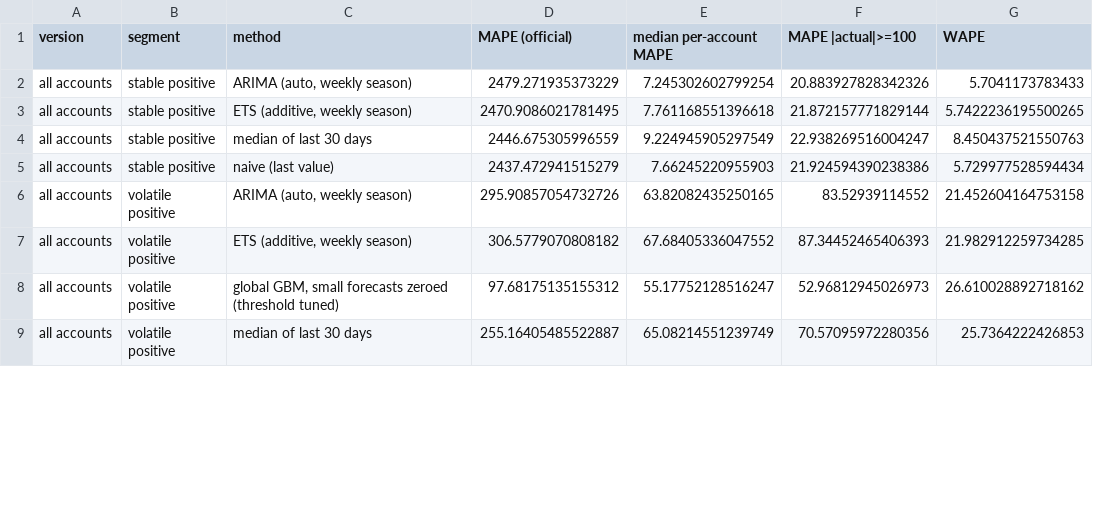
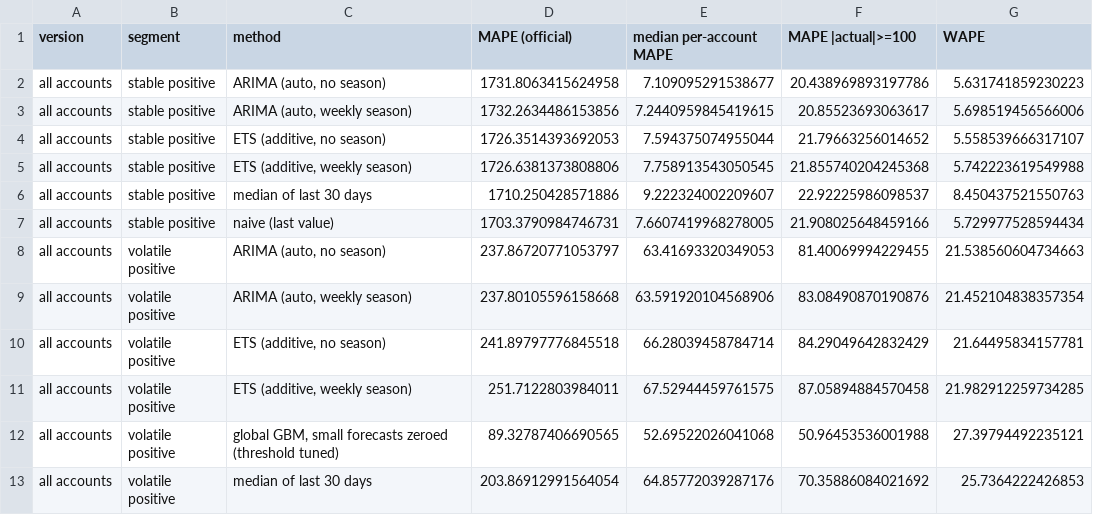
Before and after one commit to therealblitz00/ECQ, a CSV file: data/sprint2/02_classical_summary.csv, drawn as a sheet; only a part is shown; the diff covers the shown part only.

Commit message:
Sprint 2: re-run with the EUR 1 MAPE offset; update numbers and conclusions in sections 4-13
- Notebook rebuilt and executed (25 cells, no errors); data/sprint2 refreshed, plus the
  decision log, GBM variants and stable-flag threshold sensitivity tables
- Prose updated from the new tables: last value 736% vs pipeline 464% official (68.6% without
  the largest contributor), typical account 72.4% vs 68.1% (pipeline still not accepted)
- Conclusions that changed: one constant level now beats zero by less than one point (96.5%
  vs 97.2%); the halved profile also beats zero; the fixed q=0.9 gate is slightly better than
  the tuned one; ARIMA without season is the best stable-account model
- tsfresh numbers flagged as measured before the EUR 1 offset; README Sprint 2 findings updated

```diff
--- a/data/sprint2/02_classical_summary.csv
+++ b/data/sprint2/02_classical_summary.csv
@@ -1,9 +1,13 @@
 version,segment,method,MAPE (official),median per-account MAPE,MAPE |actual|>=100,WAPE
-all accounts,stable positive,"ARIMA (auto, weekly season)",2479.271935373229,7.245302602799254,20.883927828342326,5.7041173783433
-all accounts,stable positive,"ETS (additive, weekly season)",2470.9086021781495,7.761168551396618,21.872157771829144,5.7422236195500265
-all accounts,stable positive,median of last 30 days,2446.675305996559,9.224945905297549,22.938269516004247,8.450437521550763
-all accounts,stable positive,naive (last value),2437.472941515279,7.66245220955903,21.924594390238386,5.729977528594434
-all accounts,volatile positive,"ARIMA (auto, weekly season)",295.90857054732726,63.82082435250165,83.52939114552,21.452604164753158
-all accounts,volatile positive,"ETS (additive, weekly season)",306.5779070808182,67.68405336047552,87.34452465406393,21.982912259734285
-all accounts,volatile positive,"global GBM, small forecasts zeroed (threshold tuned)",97.68175135155312,55.17752128516247,52.96812945026973,26.610028892718162
-all accounts,volatile positive,median of last 30 days,255.16405485522887,65.08214551239749,70.57095972280356,25.7364222426853
+all accounts,stable positive,"ARIMA (auto, no season)",1731.8063415624958,7.109095291538677,20.438969893197786,5.631741859230223
+all accounts,stable positive,"ARIMA (auto, weekly season)",1732.2634486153856,7.2440959845419615,20.85523693063617,5.698519456566006
+all accounts,stable positive,"ETS (additive, no season)",1726.3514393692053,7.594375074955044,21.79663256014652,5.558539666317107
+all accounts,stable positive,"ETS (additive, weekly season)",1726.6381373808806,7.758913543050545,21.855740204245368,5.742223619549988
+all accounts,stable positive,median of last 30 days,1710.250428571886,9.222324002209607,22.92225986098537,8.450437521550763
+all accounts,stable positive,naive (last value),1703.3790984746731,7.6607419968278005,21.908025648459166,5.729977528594434
+all accounts,volatile positive,"ARIMA (auto, no season)",237.86720771053797,63.41693320349053,81.40069994229455,21.538560604734663
+all accounts,volatile positive,"ARIMA (auto, weekly season)",237.80105596158668,63.591920104568906,83.08490870190876,21.452104838357354
+all accounts,volatile positive,"ETS (additive, no season)",241.89797776845518,66.28039458784714,84.29049642832429,21.64495834157781
+all accounts,volatile positive,"ETS (additive, weekly season)",251.7122803984011,67.52944459761575,87.05894884570458,21.982912259734285
+all accounts,volatile positive,"global GBM, small forecasts zeroed (threshold tuned)",89.32787406690565,52.69522026041068,50.96453536001988,27.39794492235121
+all accounts,volatile positive,median of last 30 days,203.86912991564054,64.85772039287176,70.35886084021692,25.7364222426853
```
Also changed, not shown: 4 added rows and 36 edited cells elsewhere in this file, data/sprint2/00_index.csv, data/sprint2/02_calendar_profile_by_fold.csv, 25 other files.
